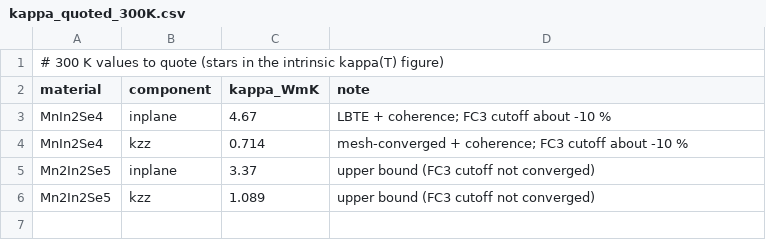
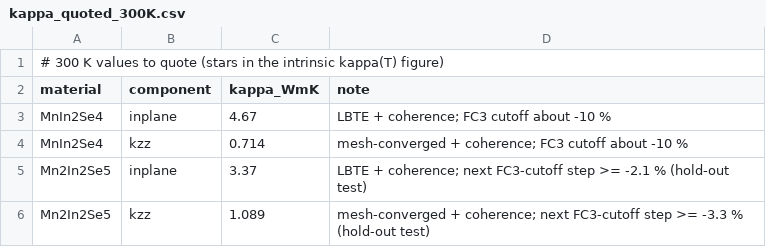
Before and after one commit to Andyw852/Mn2In2Se5-thermal, a CSV file: report/plot_data/kappa_quoted_300K.csv, drawn as a sheet.

```diff
--- a/report/plot_data/kappa_quoted_300K.csv
+++ b/report/plot_data/kappa_quoted_300K.csv
@@ -4,3 +4,3 @@ MnIn2Se4,inplane,4.67,LBTE + coherence; FC3 cutoff about -10 %
 MnIn2Se4,kzz,0.714,mesh-converged + coherence; FC3 cutoff about -10 %
-Mn2In2Se5,inplane,3.37,upper bound (FC3 cutoff not converged)
-Mn2In2Se5,kzz,1.089,upper bound (FC3 cutoff not converged)
+Mn2In2Se5,inplane,3.37,LBTE + coherence; next FC3-cutoff step >= -2.1 % (hold-out test)
+Mn2In2Se5,kzz,1.089,mesh-converged + coherence; next FC3-cutoff step >= -3.3 % (hold-out test)
```
Also changed, not shown: analysis/disorder/vca_summary.csv, report/plot_data/kappa_L3_Mn2In2Se5.csv, 47 other files.
